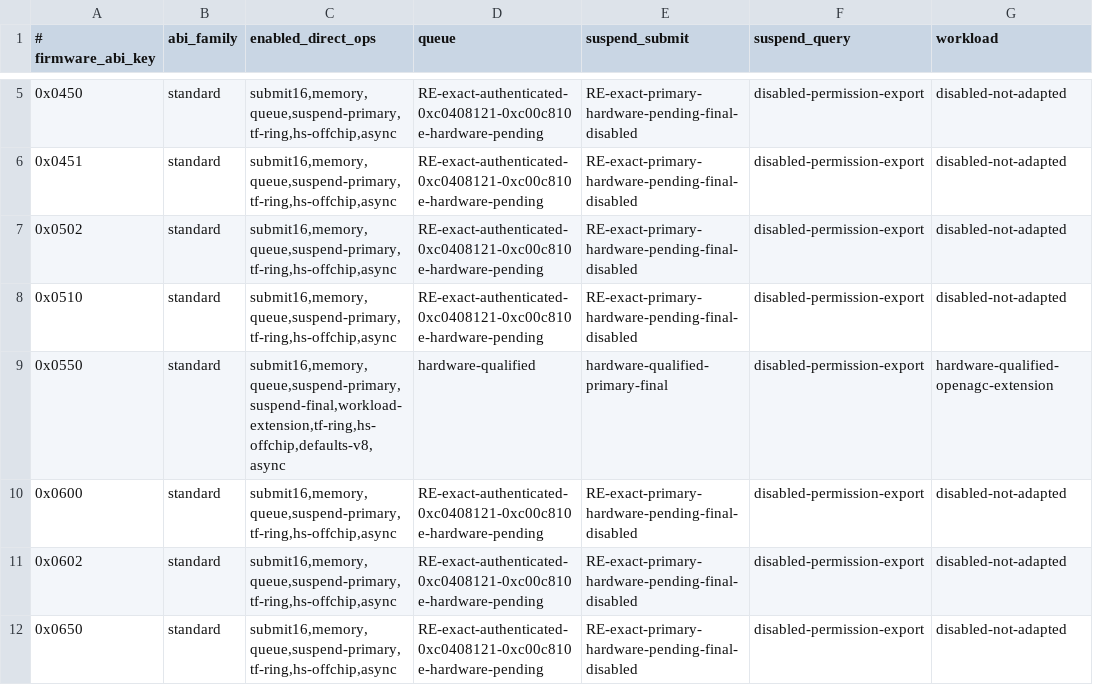
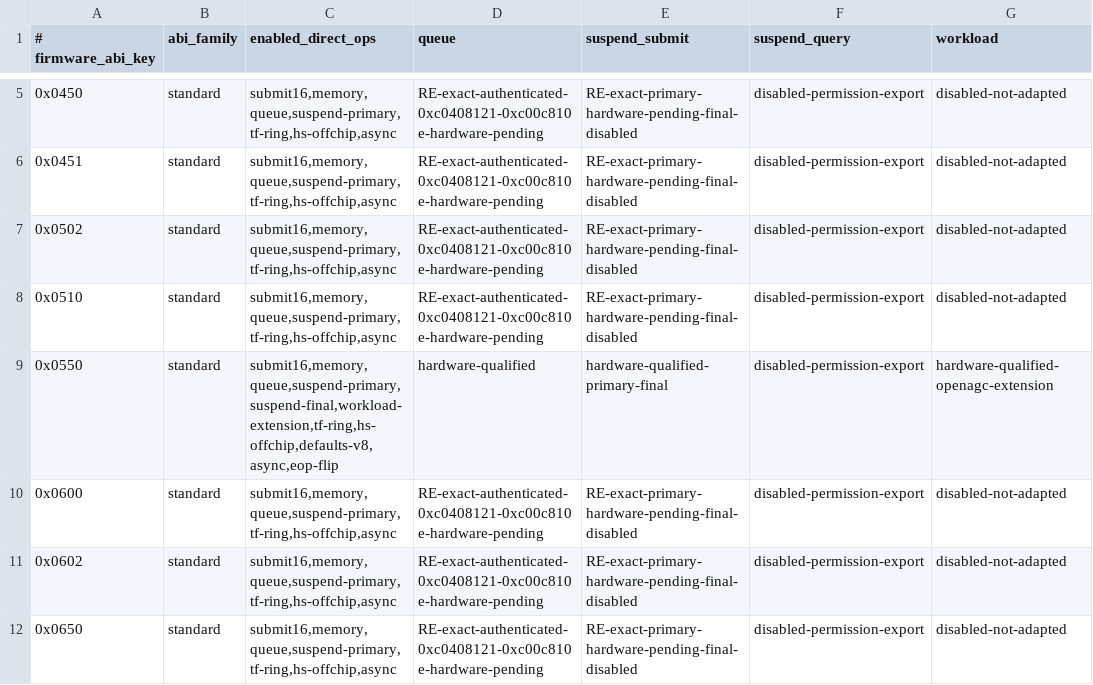
Before and after one commit to OpenAGC/OpenAGC, a TSV file: analysis/agc_driver_operation_facts.tsv, drawn as a sheet; only a part is shown, gaps mark what is left out; the diff names each change by its address in the sheet, - before the commit and + after, or states it on an @@ line.

Commit message:
runtime: fail closed on unverified driver ops

```diff
--- a/analysis/agc_driver_operation_facts.tsv
+++ b/analysis/agc_driver_operation_facts.tsv
-C9 (enabled_direct_ops): submit16,memory,queue,suspend-primary,suspend-final,workload-extension,tf-ring,hs-offchip,defaults-v8,async
+C9 (enabled_direct_ops): submit16,memory,queue,suspend-primary,suspend-final,workload-extension,tf-ring,hs-offchip,defaults-v8,async,eop-flip
```
Also changed, not shown: 8 other files.
